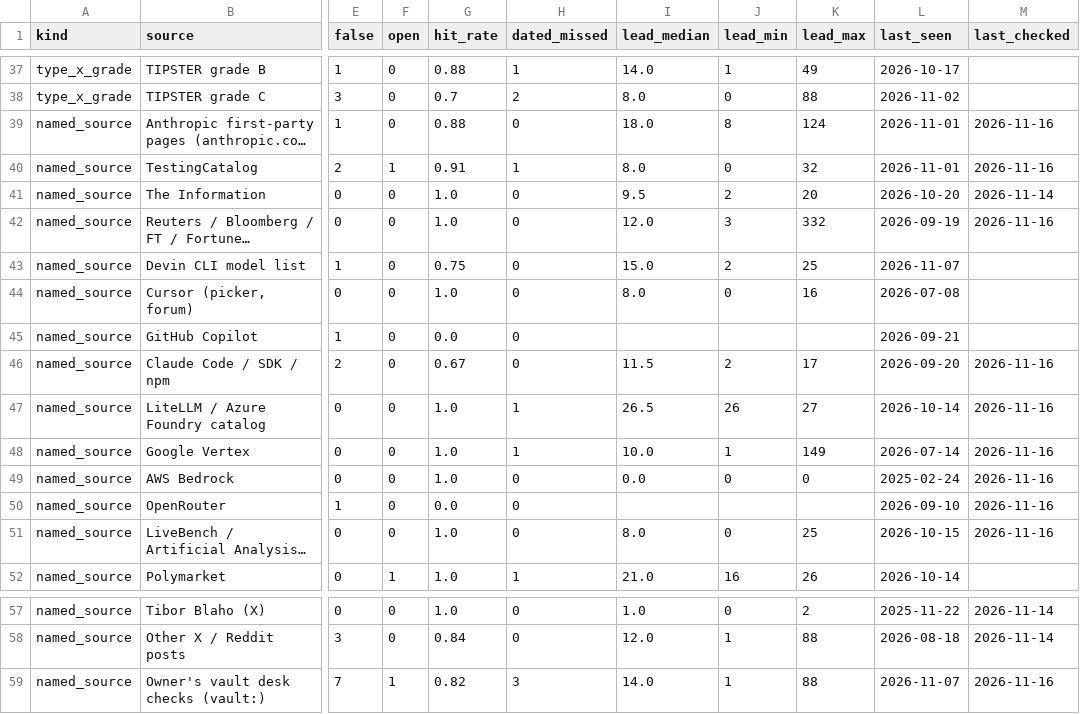
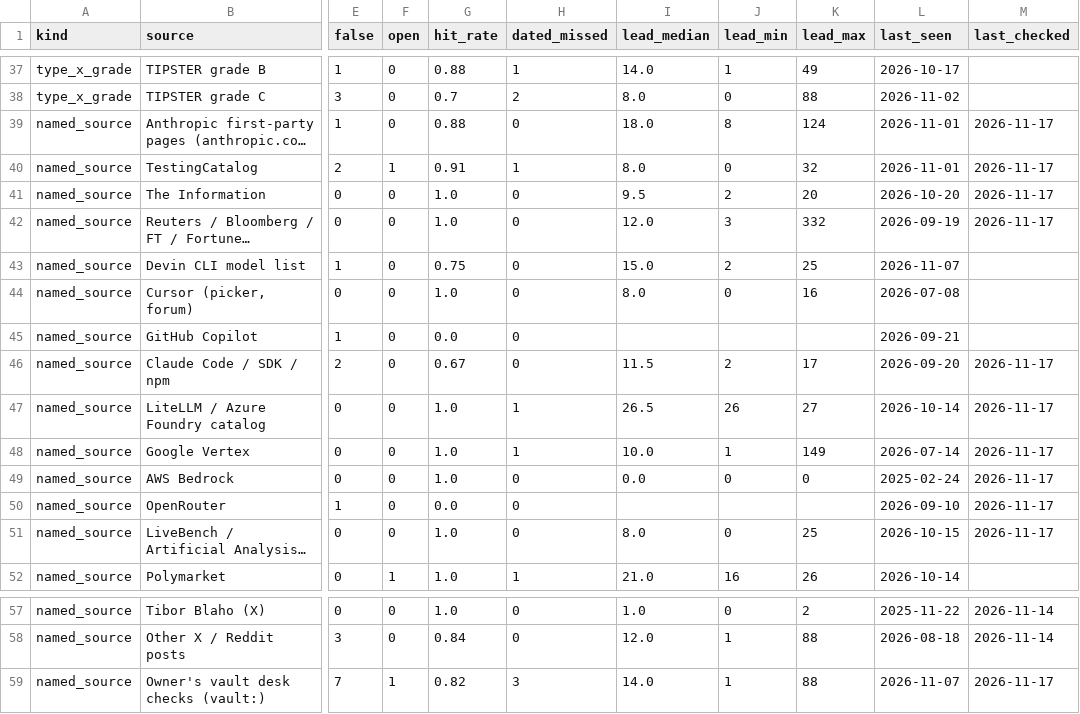
Before and after one commit to JacobBrooke95/Claude-Model-Guide, a CSV file: forecast/data/source_ledger.csv, drawn as a sheet; only a part is shown, gaps mark what is left out; long unchanged cells end in …; the diff names each change by its address in the sheet, - before the commit and + after, or states it on an @@ line.

```diff
--- a/forecast/data/source_ledger.csv
+++ b/forecast/data/source_ledger.csv
-M39:M40 (last_checked): 2026-11-16
+M39:M40 (last_checked): 2026-11-17
-M41 (last_checked): 2026-11-14
+M41 (last_checked): 2026-11-17
-M42 (last_checked): 2026-11-16
+M42 (last_checked): 2026-11-17
-M46:M51 (last_checked): 2026-11-16
+M46:M51 (last_checked): 2026-11-17
-M59 (last_checked): 2026-11-16
+M59 (last_checked): 2026-11-17
```
Also changed, not shown: forecast/forecast_log.csv, forecast/voice_forecast_log.csv, 12 other files.
